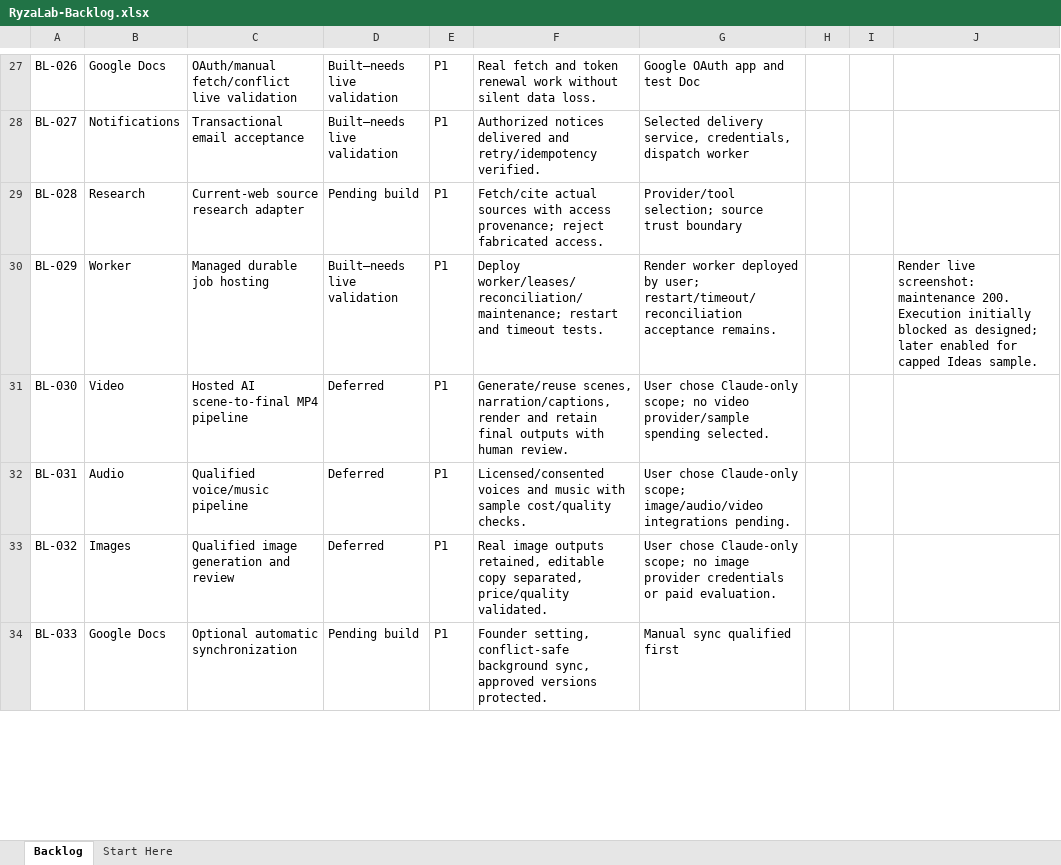
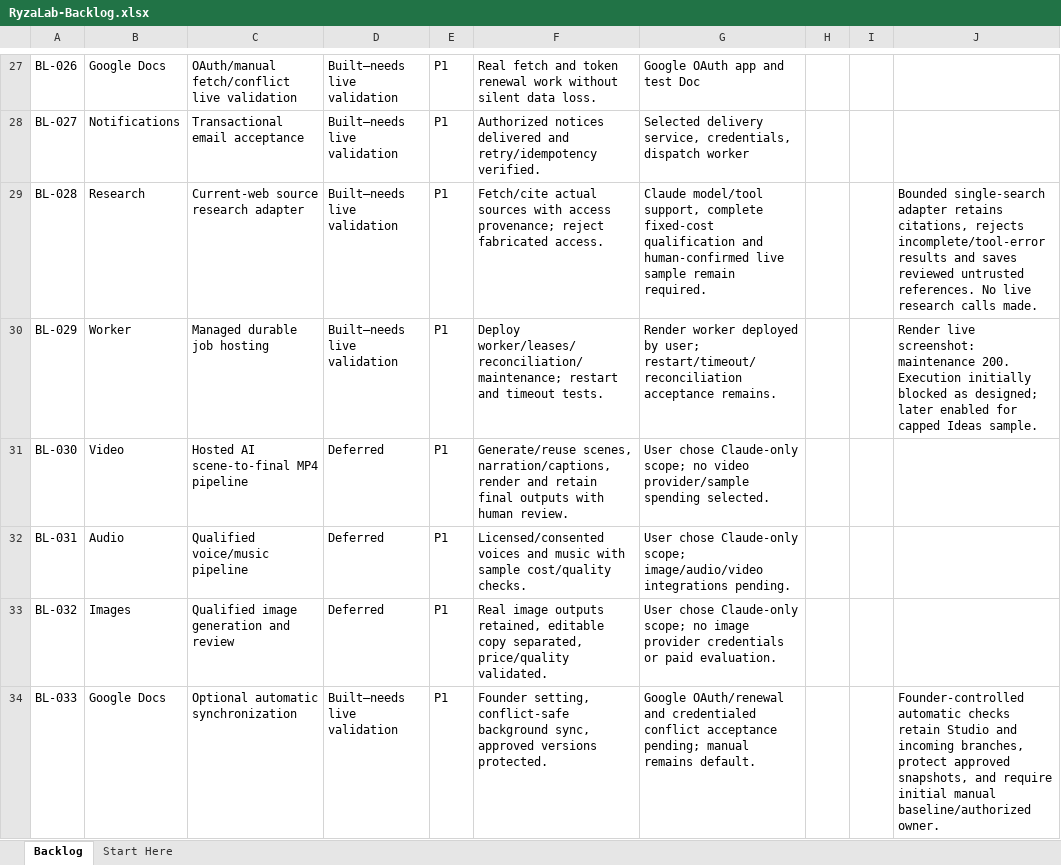
Before and after one commit to sunnybhar/RyzaLab-Content-Studio_Nov26, an Excel workbook: docs/training/downloads/RyzaLab-Backlog.xlsx, sheet Backlog, drawn as a sheet; only a part is shown, gaps mark what is left out; values as stored, in another font and other column widths than the file's, no borders; the diff covers the shown part only; the diff names each change by its address in the sheet, - before the commit and + after, or states it on an @@ line.

```diff
--- a/docs/training/downloads/RyzaLab-Backlog.xlsx (sheet Backlog)
+++ b/docs/training/downloads/RyzaLab-Backlog.xlsx (sheet Backlog)
-D29: Pending build
+D29: Built—needs live validation
-G29: Provider/tool selection; source trust boundary
+G29: Claude model/tool support, complete fixed-cost qualification and human-confirmed live sample remain required.
-J29: (empty)
+J29: Bounded single-search adapter retains citations, rejects incomplete/tool-error results and saves reviewed untrusted references. No live research calls made.
-D34: Pending build
+D34: Built—needs live validation
-G34: Manual sync qualified first
+G34: Google OAuth/renewal and credentialed conflict acceptance pending; manual remains default.
-J34: (empty)
+J34: Founder-controlled automatic checks retain Studio and incoming branches, protect approved snapshots, and require initial manual baseline/authorized owner.
```
Also changed, not shown: 16 edited cells elsewhere in this sheet, docs/training/downloads/RyzaLab-QA-and-Backlog.xlsx, public/training/RyzaLab-Backlog.xlsx, 46 other files.
